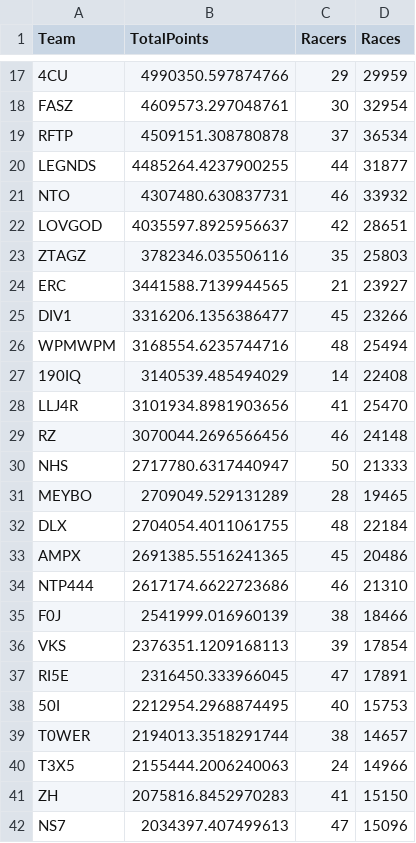
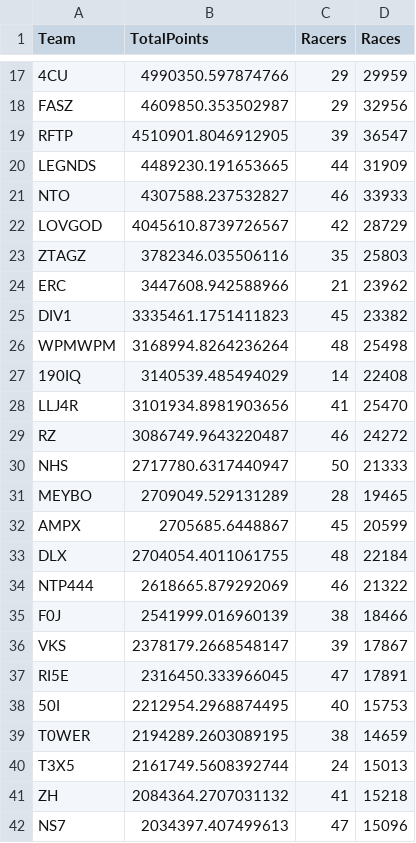
Before and after one commit to theoneitrox/nitrotypelb, a CSV file: csv_archive/nitrotype_team_leaderboard_20250413.csv, drawn as a sheet; only a part is shown, gaps mark what is left out; removed rows and columns are numbered as before the commit, all else as after; the diff covers the shown part only; the diff names each change by its address in the sheet, - before the commit and + after, or states it on an @@ line.

```diff
--- a/csv_archive/nitrotype_team_leaderboard_20250413.csv
+++ b/csv_archive/nitrotype_team_leaderboard_20250413.csv
-B18 (TotalPoints): 4609573.297048761
+B18 (TotalPoints): 4609850.353502987
-C18 (Racers): 30
+C18 (Racers): 29
-D18 (Races): 32954
+D18 (Races): 32956
-B19 (TotalPoints): 4509151.308780878
+B19 (TotalPoints): 4510901.8046912905
-C19 (Racers): 37
+C19 (Racers): 39
-D19 (Races): 36534
+D19 (Races): 36547
-B20 (TotalPoints): 4485264.4237900255
+B20 (TotalPoints): 4489230.191653665
-D20 (Races): 31877
+D20 (Races): 31909
-B21 (TotalPoints): 4307480.630837731
+B21 (TotalPoints): 4307588.237532827
-D21 (Races): 33932
+D21 (Races): 33933
-B22 (TotalPoints): 4035597.8925956637
+B22 (TotalPoints): 4045610.8739726567
-D22 (Races): 28651
+D22 (Races): 28729
-B24 (TotalPoints): 3441588.7139944565
+B24 (TotalPoints): 3447608.942588966
-D24 (Races): 23927
+D24 (Races): 23962
-B25 (TotalPoints): 3316206.1356386477
+B25 (TotalPoints): 3335461.1751411823
-D25 (Races): 23266
+D25 (Races): 23382
-B26 (TotalPoints): 3168554.6235744716
+B26 (TotalPoints): 3168994.8264236264
-D26 (Races): 25494
+D26 (Races): 25498
-B29 (TotalPoints): 3070044.2696566456
+B29 (TotalPoints): 3086749.9643220487
-D29 (Races): 24148
+D29 (Races): 24272
+row 32: AMPX | 2705685.6448867 | 45 | 20599
-row 33: AMPX | 2691385.5516241365 | 45 | 20486
-B34 (TotalPoints): 2617174.6622723686
+B34 (TotalPoints): 2618665.879292069
-D34 (Races): 21310
+D34 (Races): 21322
-B36 (TotalPoints): 2376351.1209168113
+B36 (TotalPoints): 2378179.2668548147
-D36 (Races): 17854
+D36 (Races): 17867
-B39 (TotalPoints): 2194013.3518291744
+B39 (TotalPoints): 2194289.2603089195
-D39 (Races): 14657
+D39 (Races): 14659
-B40 (TotalPoints): 2155444.2006240063
+B40 (TotalPoints): 2161749.5608392744
-D40 (Races): 14966
+D40 (Races): 15013
-B41 (TotalPoints): 2075816.8452970283
+B41 (TotalPoints): 2084364.2707031132
-D41 (Races): 15150
+D41 (Races): 15218
```
Also changed, not shown: 82 edited cells elsewhere in this file, csv_archive/nitrotype_season_leaderboard_20250413.csv, 1 other file.
